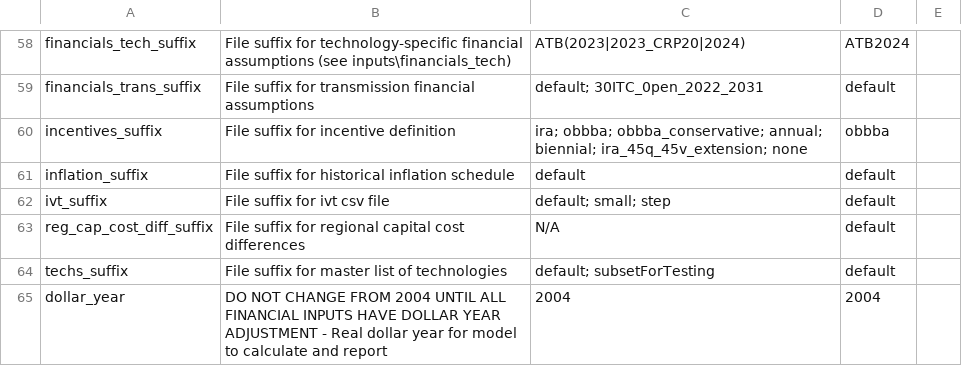
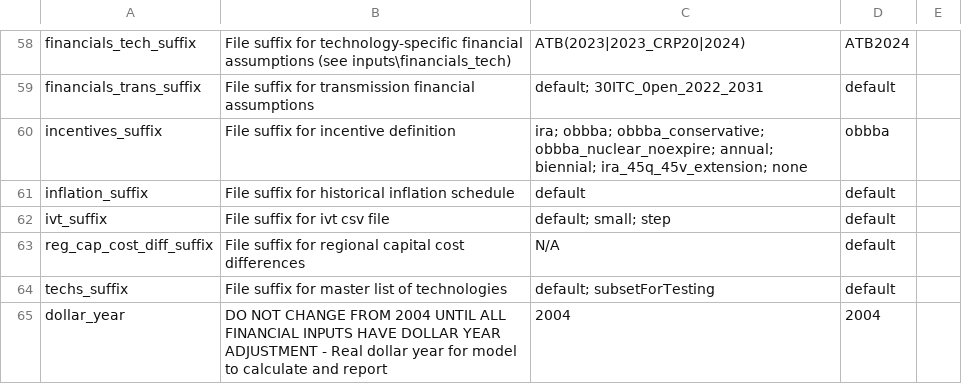
Before and after one commit to NatLabRockies/ReEDS-2.0, a CSV file: cases.csv, drawn as a sheet; only a part is shown, gaps mark what is left out.

Commit message:
created cases_nuclearstor_marketsensitivity

```diff
--- a/cases.csv
+++ b/cases.csv
@@ -59,3 +59,3 @@ financials_tech_suffix,File suffix for technology-specific financial assumptions
 financials_trans_suffix,File suffix for transmission financial assumptions,default; 30ITC_0pen_2022_2031,default,
-incentives_suffix,File suffix for incentive definition,ira; obbba; obbba_conservative; annual; biennial; ira_45q_45v_extension; none,obbba,
+incentives_suffix,File suffix for incentive definition,ira; obbba; obbba_conservative; obbba_nuclear_noexpire; annual; biennial; ira_45q_45v_extension; none,obbba,
 inflation_suffix,File suffix for historical inflation schedule,default,default,
```
Also changed, not shown: cases_nuclearstor_marketsensitivity.csv, 1 other file.
